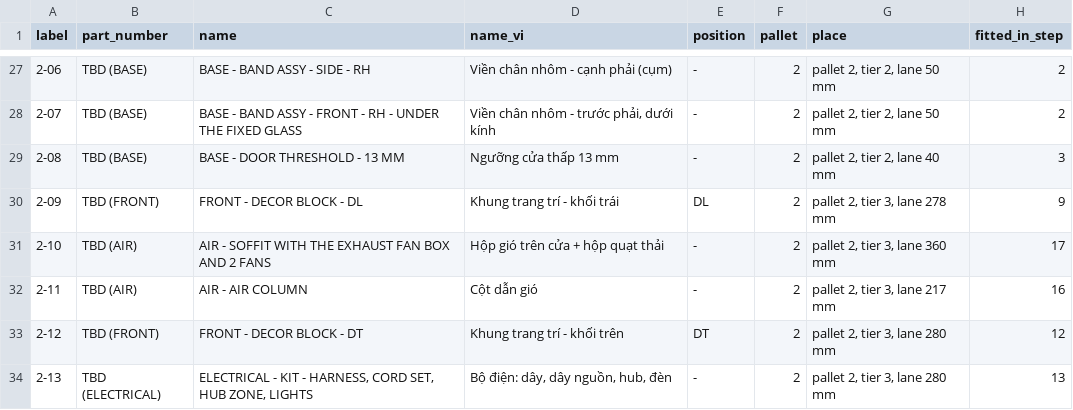
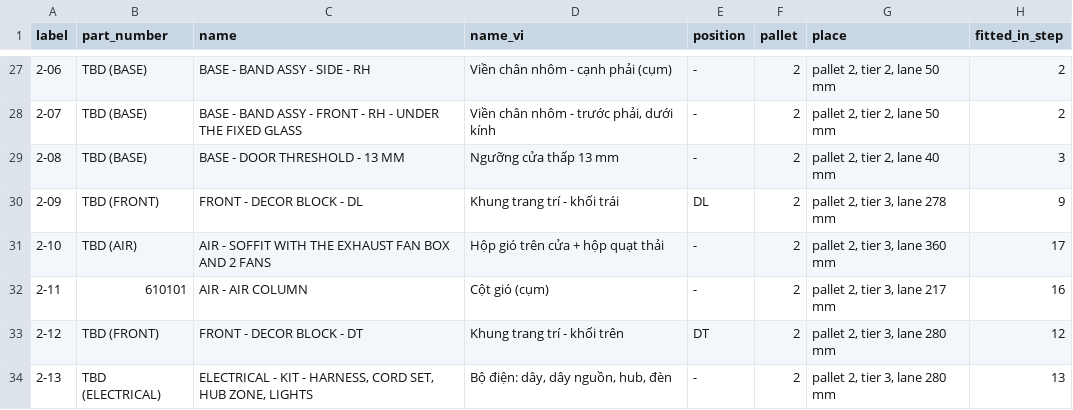
Before and after one commit to autonomous-ai/spaceship, a CSV file: v2/07-Packaging/910000_P01_PACKING-LIST_BOM.csv, drawn as a sheet; only a part is shown, gaps mark what is left out; the diff names each change by its address in the sheet, - before the commit and + after, or states it on an @@ line.

```diff
--- a/v2/07-Packaging/910000_P01_PACKING-LIST_BOM.csv
+++ b/v2/07-Packaging/910000_P01_PACKING-LIST_BOM.csv
-B32 (part_number): TBD (AIR)
+B32 (part_number): 610101
-D32 (name_vi): Cột dẫn gió
+D32 (name_vi): Cột gió (cụm)
```
Also changed, not shown: v2/04-BOM/100000_P01_POD-BOUGHT-PARTS_BOM.csv, 4 other files.
